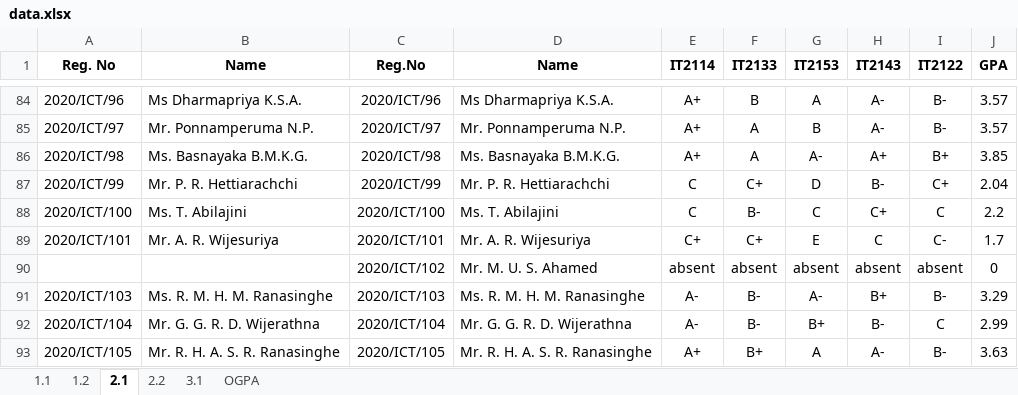
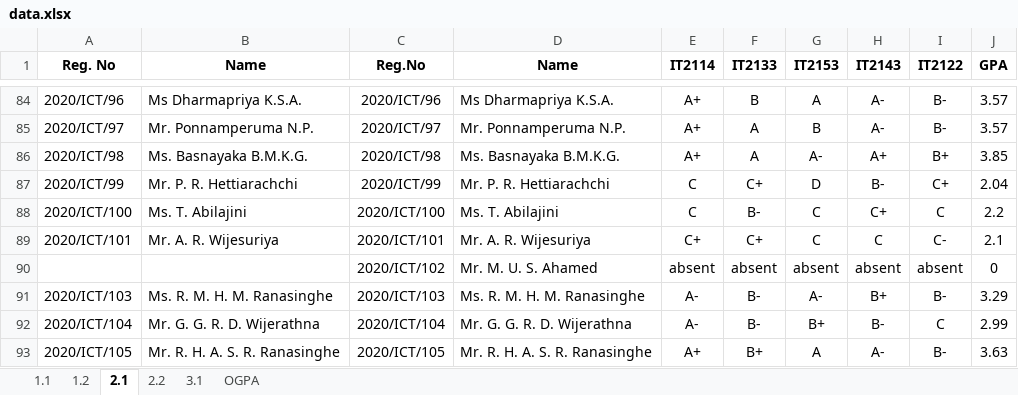
Before and after one commit to musnymubarak/result_backend, an Excel workbook: data.xlsx, sheet 2.1, drawn as a sheet; only a part is shown, gaps mark what is left out; values as stored, in another font and other column widths than the file's, no borders; the diff names each change by its address in the sheet, - before the commit and + after, or states it on an @@ line.

```diff
--- a/data.xlsx (sheet 2.1)
+++ b/data.xlsx (sheet 2.1)
-G89 (IT2153): E
+G89 (IT2153): C
-J89 (GPA): 1.7
+J89 (GPA): 2.1
```
Also changed, not shown: sheet 3.1, sheet OGPA, formulas that keep their value.
